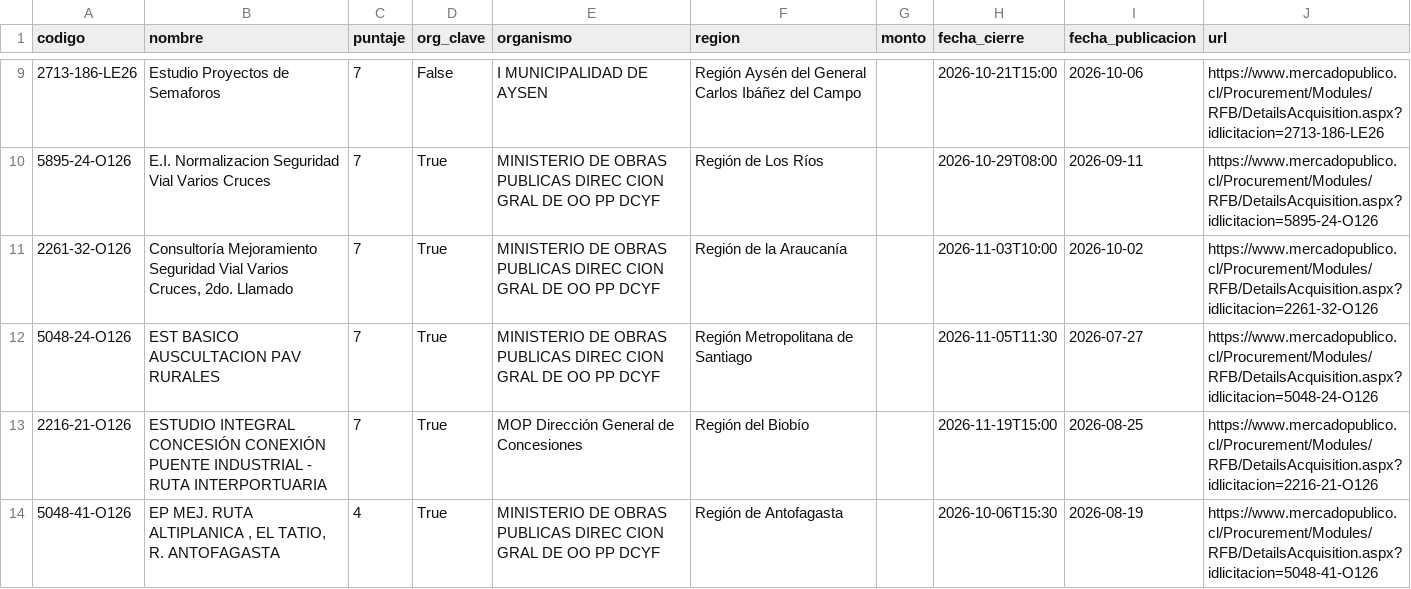
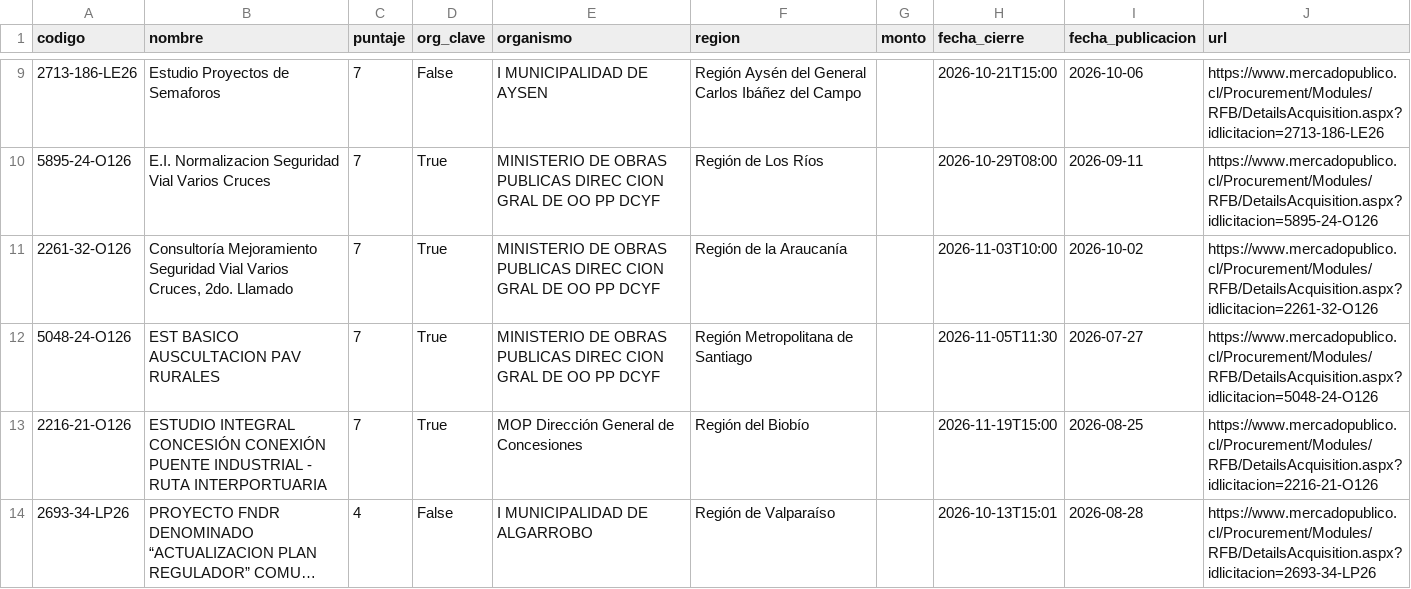
Before and after one commit to romedinag-tech/licitaciones, a CSV file: data/resultados.csv, drawn as a sheet; only a part is shown, gaps mark what is left out; the shorter side is filled out with more unchanged rows; long unchanged cells end in …; removed rows and columns are numbered as before the commit, all else as after; the diff covers the shown part only; the diff names each change by its address in the sheet, - before the commit and + after, or states it on an @@ line.

```diff
--- a/data/resultados.csv
+++ b/data/resultados.csv
-row 14: 5048-41-O126 | EP MEJ. RUTA ALTIPLANICA , EL TATIO, R. ANTOFAGASTA | 4 | True | MINISTERIO DE OBRAS PUBLICAS DIREC CION GRAL DE OO PP DCYF | Región de Antofagasta |  | 2026-10-06T15:30 | 2026-08-19 | https://www.mercadopublico.cl/Procurement/Modules/RFB/DetailsAcquisition.aspx?idlicitacion=5048-41-O126
```
Also changed, not shown: 2 added rows and 2 removed rows elsewhere in this file, 2 other files.
